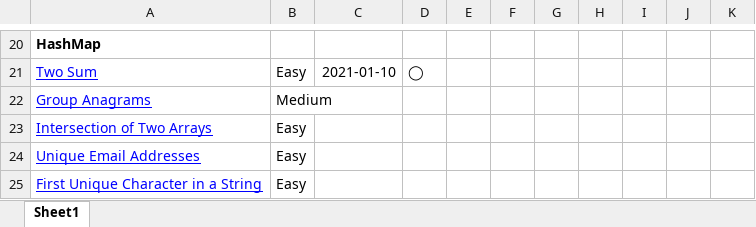
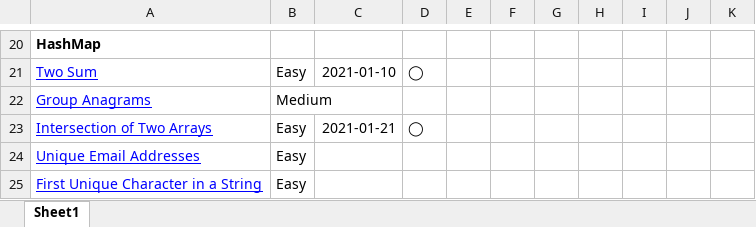
Before and after one commit to Toshiyana/leetcode_study, an Excel workbook: 60probrems/60 LeetCode problems to solve for coding interiew.xlsx, sheet Sheet1, drawn as a sheet; only a part is shown, gaps mark what is left out; values as stored, in another font and other column widths than the file's, no borders; conditional formats not drawn; the diff names each change by its address in the sheet, - before the commit and + after, or states it on an @@ line.

```diff
--- a/60probrems/60 LeetCode problems to solve for coding interiew.xlsx (sheet Sheet1)
+++ b/60probrems/60 LeetCode problems to solve for coding interiew.xlsx (sheet Sheet1)
-C23: (empty)
+C23: 2021-01-21
-D23: (empty)
+D23: ◯
```
Also changed, not shown: 6 other files.
